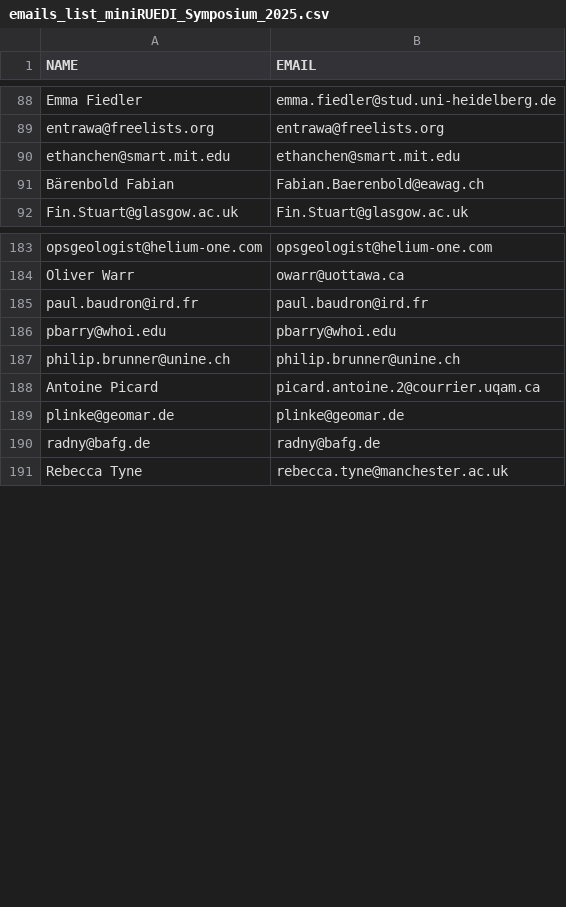
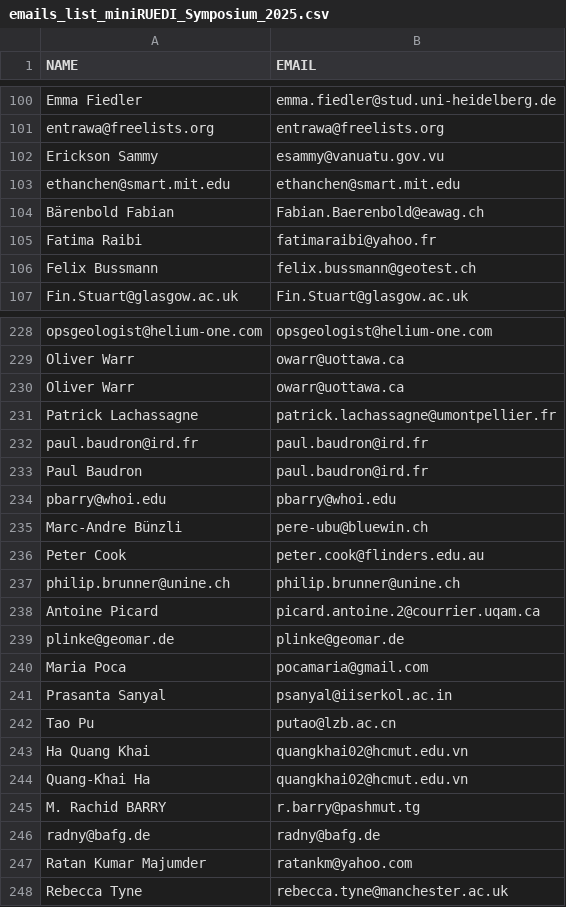
Before and after one commit to miniruedi/symposium_orga, a CSV file: 2025/emails_list_miniRUEDI_Symposium_2025.csv, drawn as a sheet; only a part is shown, gaps mark what is left out; the diff covers the shown part only.

Commit message:
emails_list_miniRUEDI_Symposium_2025.csv

```diff
--- a/2025/emails_list_miniRUEDI_Symposium_2025.csv
+++ b/2025/emails_list_miniRUEDI_Symposium_2025.csv
@@ -89,4 +101,7 @@ Emma Fiedler,emma.fiedler@stud.uni-heidelberg.de
 entrawa@freelists.org,entrawa@freelists.org
+Erickson Sammy,esammy@vanuatu.gov.vu
 ethanchen@smart.mit.edu,ethanchen@smart.mit.edu
 Bärenbold Fabian,Fabian.Baerenbold@eawag.ch
+Fatima  Raibi,fatimaraibi@yahoo.fr
+Felix Bussmann,felix.bussmann@geotest.ch
 Fin.Stuart@glasgow.ac.uk,Fin.Stuart@glasgow.ac.uk
@@ -184,4 +229,9 @@ opsgeologist@helium-one.com,opsgeologist@helium-one.com
 Oliver Warr,owarr@uottawa.ca
+Oliver Warr,owarr@uottawa.ca
+Patrick Lachassagne,patrick.lachassagne@umontpellier.fr
 paul.baudron@ird.fr,paul.baudron@ird.fr
+Paul Baudron,paul.baudron@ird.fr
 pbarry@whoi.edu,pbarry@whoi.edu
+Marc-Andre Bünzli,pere-ubu@bluewin.ch
+Peter Cook,peter.cook@flinders.edu.au
 philip.brunner@unine.ch,philip.brunner@unine.ch
@@ -189,3 +239,10 @@ Antoine Picard,picard.antoine.2@courrier.uqam.ca
 plinke@geomar.de,plinke@geomar.de
+Maria Poca,pocamaria@gmail.com
+Prasanta  Sanyal,psanyal@iiserkol.ac.in
+Tao Pu,putao@lzb.ac.cn
+Ha Quang Khai,quangkhai02@hcmut.edu.vn
+Quang-Khai Ha,quangkhai02@hcmut.edu.vn
+M. Rachid BARRY,r.barry@pashmut.tg
 radny@bafg.de,radny@bafg.de
+Ratan  Kumar Majumder,ratankm@yahoo.com
 Rebecca Tyne,rebecca.tyne@manchester.ac.uk
```
Also changed, not shown: 29 added rows, 3 removed rows, 22 moved rows and 3 edited cells elsewhere in this file.
